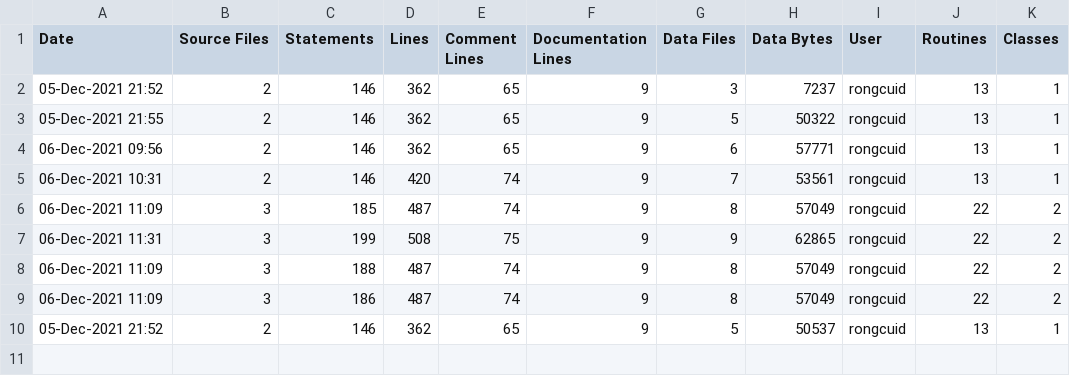
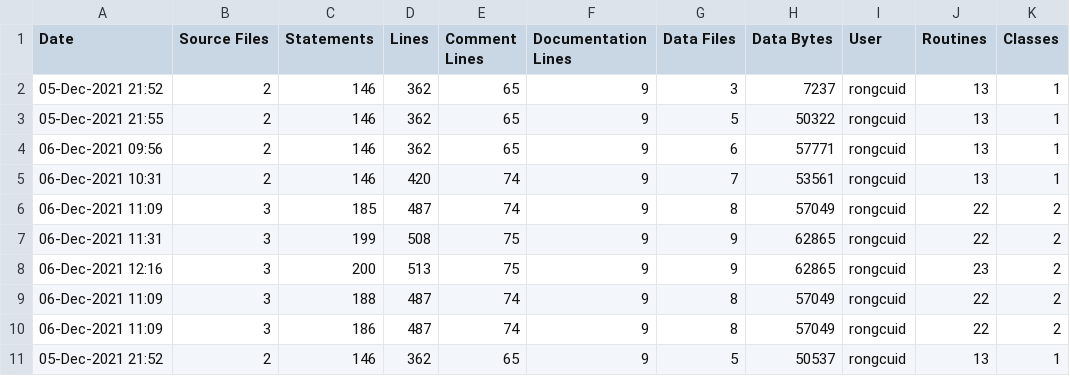
Before and after one commit to rongcuid/graphics-codex-code, a CSV file: ice-stats.csv, drawn as a sheet; the diff names each change by its address in the sheet, - before the commit and + after, or states it on an @@ line.

```diff
--- a/ice-stats.csv
+++ b/ice-stats.csv
+row 8: 06-Dec-2021 12:16 | 3 | 200 | 513 | 75 | 9 | 9 | 62865 | rongcuid | 23 | 2
```
Also changed, not shown: 1 other file.
